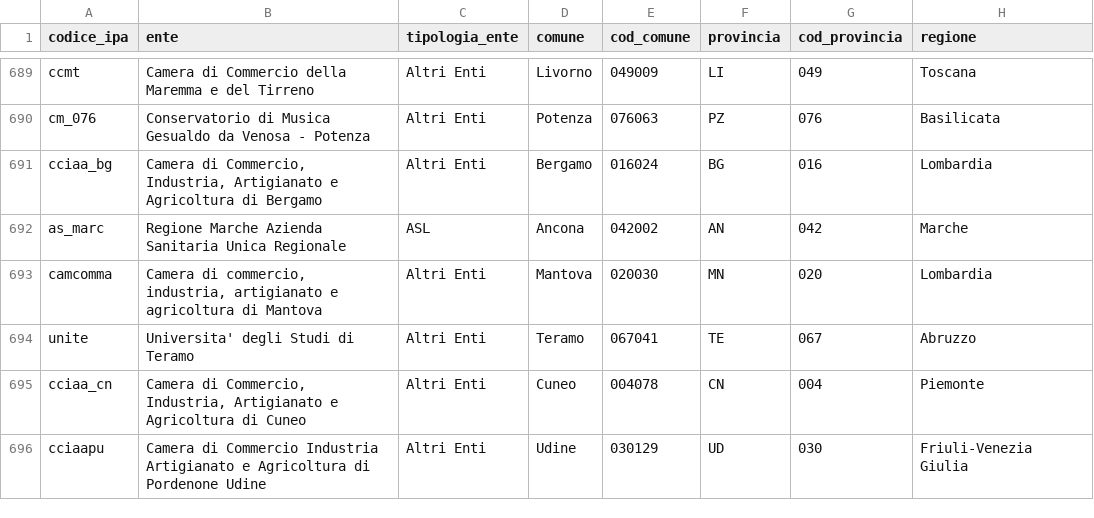
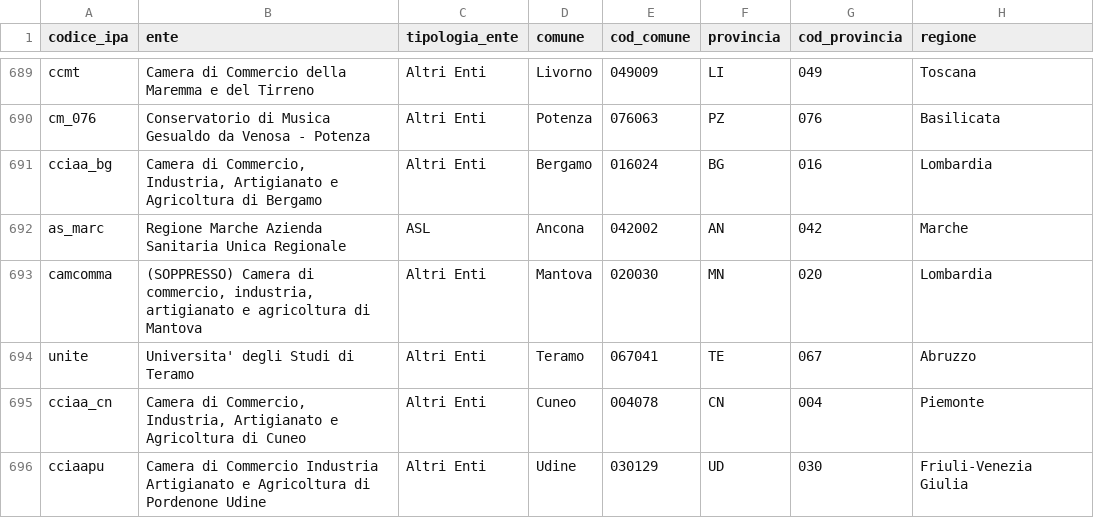
Before and after one commit to teamdigitale/padigitale2026-opendata, a CSV file: data/candidature_altrienti_finanziate.csv, drawn as a sheet; only a part is shown, gaps mark what is left out; the diff names each change by its address in the sheet, - before the commit and + after, or states it on an @@ line.

Commit message:
data updated at 2024-11-24T02:33:05.465599+00:00

```diff
--- a/data/candidature_altrienti_finanziate.csv
+++ b/data/candidature_altrienti_finanziate.csv
-B693 (ente): Camera di…
+B693 (ente): (SOPPRESSO) Camera di…
```
Also changed, not shown: 3 other files.
